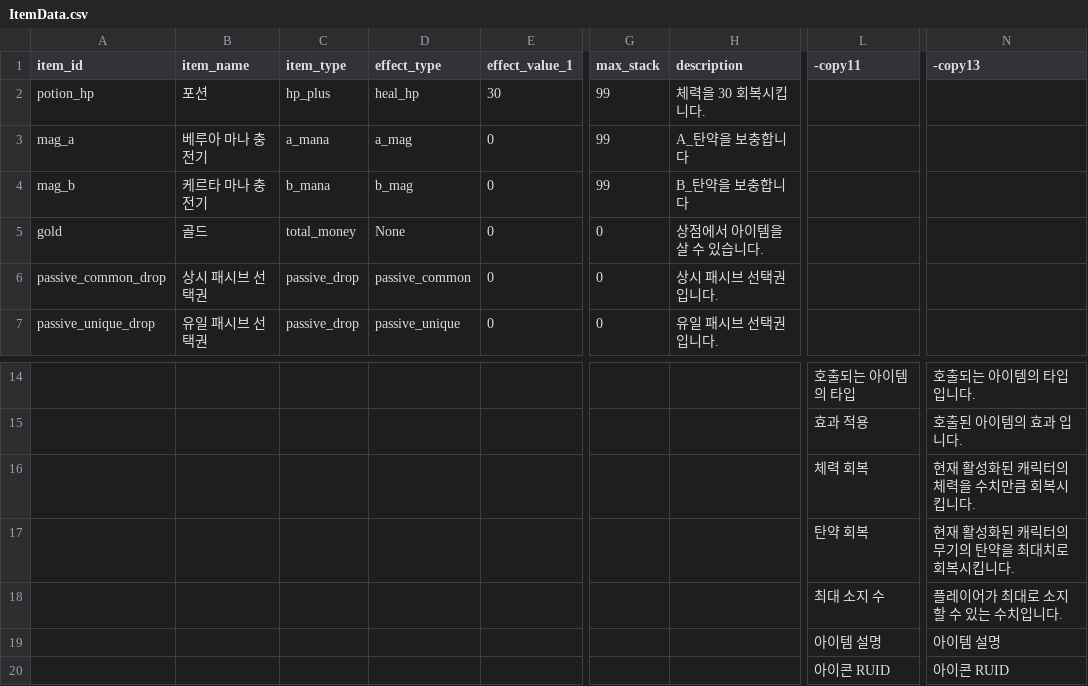
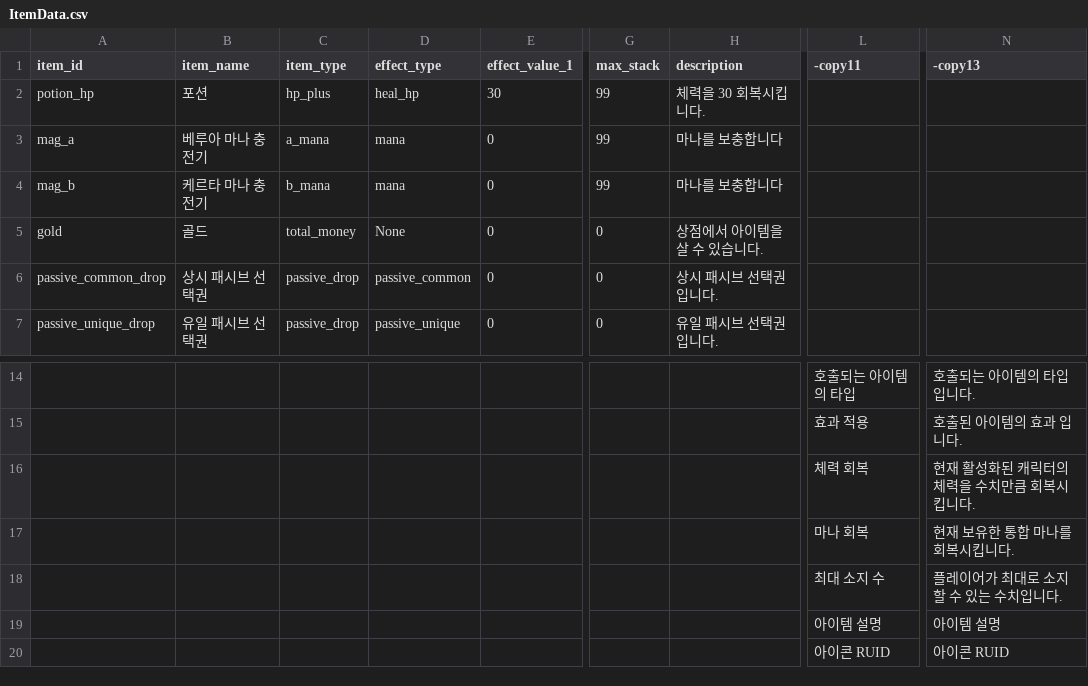
Before and after one commit to mingsuking1002/mswproject, a CSV file: mswproject/RootDesk/MyDesk/ProjectGR/Data/ItemData.csv, drawn as a sheet; only a part is shown, gaps mark what is left out; the diff names each change by its address in the sheet, - before the commit and + after, or states it on an @@ line.

```diff
--- a/mswproject/RootDesk/MyDesk/ProjectGR/Data/ItemData.csv
+++ b/mswproject/RootDesk/MyDesk/ProjectGR/Data/ItemData.csv
-D3 (effect_type): a_mag
+D3 (effect_type): mana
-H3 (description): A_탄약을 보충합니다
+H3 (description): 마나를 보충합니다
-D4 (effect_type): b_mag
+D4 (effect_type): mana
-H4 (description): B_탄약을 보충합니다
+H4 (description): 마나를 보충합니다
-L17 (-copy11): 탄약 회복
+L17 (-copy11): 마나 회복
-N17 (-copy13): 현재 활성화된 캐릭터의 무기의 탄약을 최대치로 회복시킵니다.
+N17 (-copy13): 현재 보유한 통합 마나를 회복시킵니다.
```
Also changed, not shown: 20 other files.
